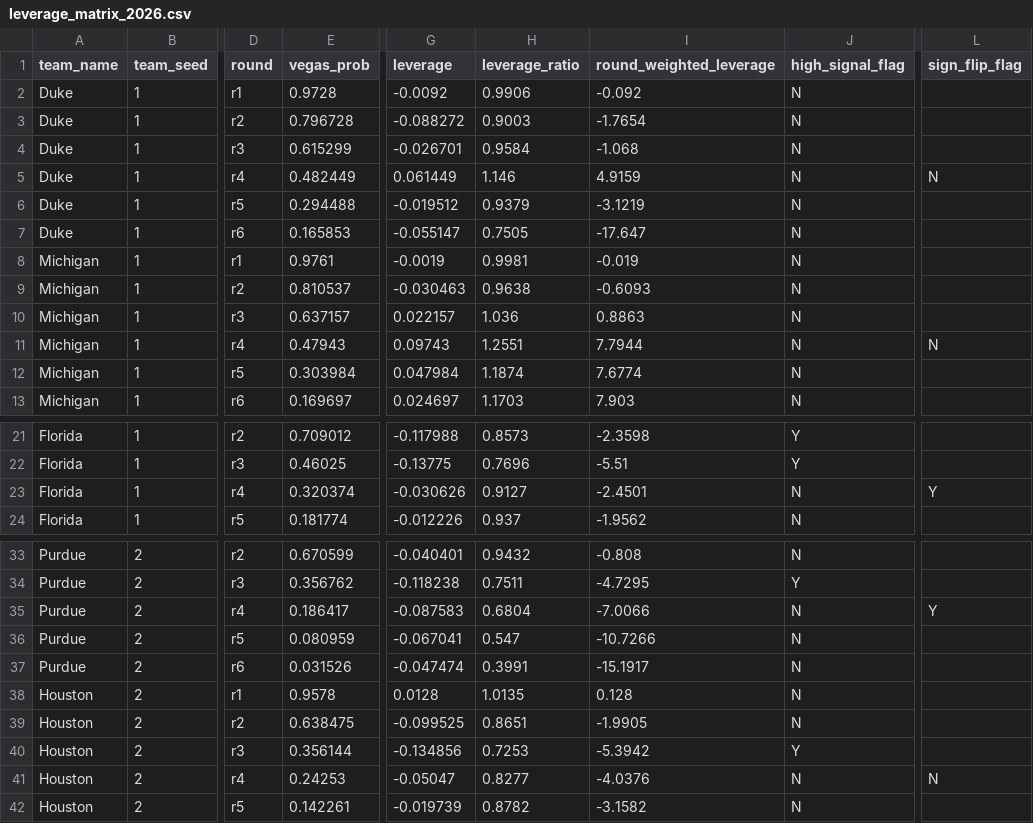
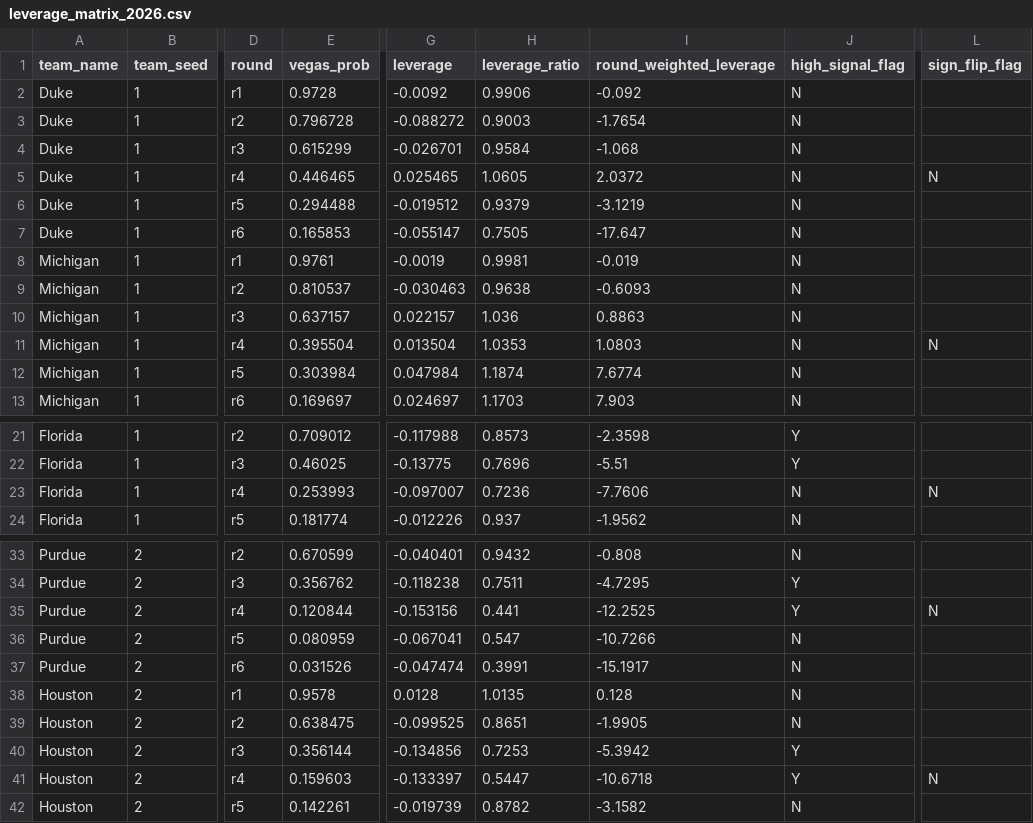
Before and after one commit to deuelcole-byte/Wrong, a CSV file: leverage_matrix_2026.csv, drawn as a sheet; only a part is shown, gaps mark what is left out; the diff covers the shown part only; the diff names each change by its address in the sheet, - before the commit and + after, or states it on an @@ line.

```diff
--- a/leverage_matrix_2026.csv
+++ b/leverage_matrix_2026.csv
-E5 (vegas_prob): 0.482449
+E5 (vegas_prob): 0.446465
-G5 (leverage): 0.061449
+G5 (leverage): 0.025465
-H5 (leverage_ratio): 1.146
+H5 (leverage_ratio): 1.0605
-I5 (round_weighted_leverage): 4.9159
+I5 (round_weighted_leverage): 2.0372
-E11 (vegas_prob): 0.47943
+E11 (vegas_prob): 0.395504
-G11 (leverage): 0.09743
+G11 (leverage): 0.013504
-H11 (leverage_ratio): 1.2551
+H11 (leverage_ratio): 1.0353
-I11 (round_weighted_leverage): 7.7944
+I11 (round_weighted_leverage): 1.0803
-E23 (vegas_prob): 0.320374
+E23 (vegas_prob): 0.253993
-G23 (leverage): -0.030626
+G23 (leverage): -0.097007
-H23 (leverage_ratio): 0.9127
+H23 (leverage_ratio): 0.7236
-I23 (round_weighted_leverage): -2.4501
+I23 (round_weighted_leverage): -7.7606
-L23 (sign_flip_flag): Y
+L23 (sign_flip_flag): N
-E35 (vegas_prob): 0.186417
+E35 (vegas_prob): 0.120844
-G35 (leverage): -0.087583
+G35 (leverage): -0.153156
-H35 (leverage_ratio): 0.6804
+H35 (leverage_ratio): 0.441
-I35 (round_weighted_leverage): -7.0066
+I35 (round_weighted_leverage): -12.2525
-J35 (high_signal_flag): N
+J35 (high_signal_flag): Y
-L35 (sign_flip_flag): Y
+L35 (sign_flip_flag): N
-E41 (vegas_prob): 0.24253
+E41 (vegas_prob): 0.159603
-G41 (leverage): -0.05047
+G41 (leverage): -0.133397
-H41 (leverage_ratio): 0.8277
+H41 (leverage_ratio): 0.5447
-I41 (round_weighted_leverage): -4.0376
+I41 (round_weighted_leverage): -10.6718
-J41 (high_signal_flag): N
+J41 (high_signal_flag): Y
```
Also changed, not shown: 12 edited cells elsewhere in this file, master_data_2026.csv, 1 other file.
